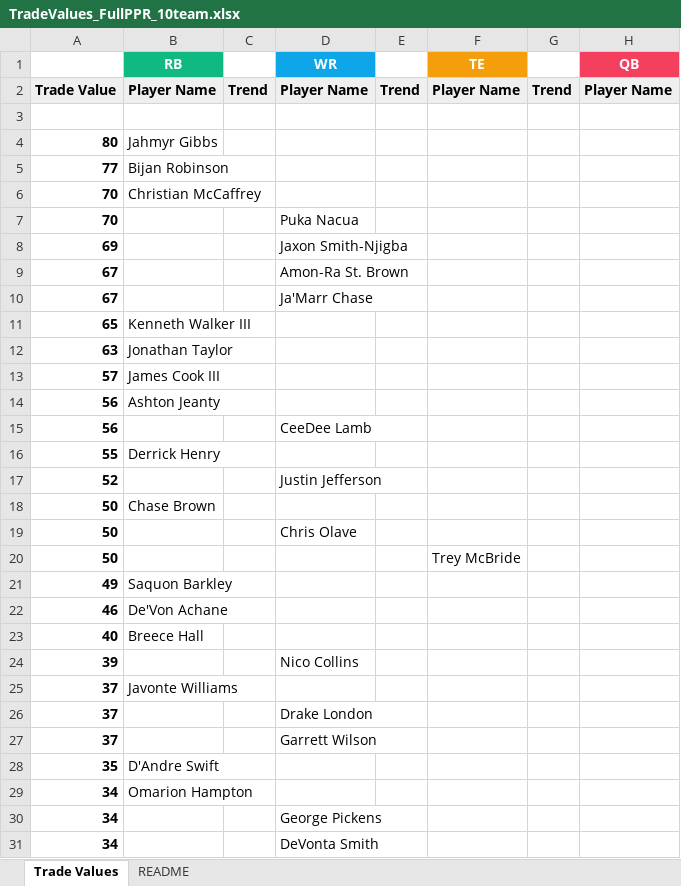
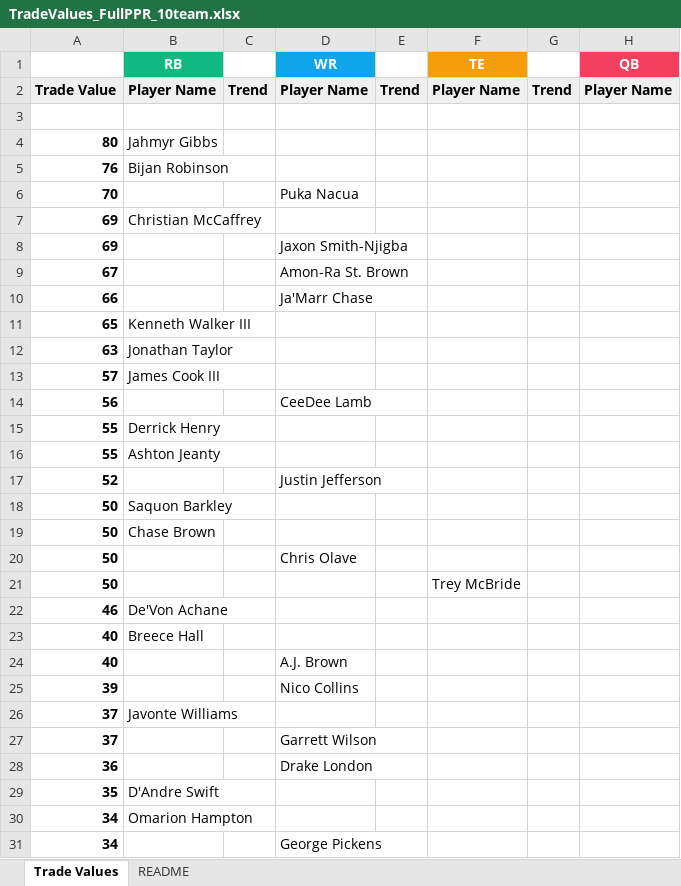
Before and after one commit to seoularpro/OddsVis, an Excel workbook: TradeValueSheets/TradeValues_FullPPR_10team.xlsx, sheet Trade Values, drawn as a sheet; only a part is shown; the shorter side is filled out with more unchanged rows; values as stored, in another font and other column widths than the file's, no borders; removed rows and columns are numbered as before the commit, all else as after; the diff covers the shown part only; the diff names each change by its address in the sheet, - before the commit and + after, or states it on an @@ line.

```diff
--- a/TradeValueSheets/TradeValues_FullPPR_10team.xlsx (sheet Trade Values)
+++ b/TradeValueSheets/TradeValues_FullPPR_10team.xlsx (sheet Trade Values)
-A5: 77
+A5: 76
-row 6: 70 | Christian McCaffrey
+row 7: 69 | Christian McCaffrey
-A10: 67
+A10: 66
-row 14: 56 | Ashton Jeanty
+row 16: 55 | Ashton Jeanty
+row 18: 50 | Saquon Barkley
-row 21: 49 | Saquon Barkley
+row 24: 40 |  |  | A.J. Brown
-row 26: 37 |  |  | Drake London
+row 28: 36 |  |  | Drake London
```
Also changed, not shown: 2 added rows, 3 removed rows and 2 edited cells elsewhere in this sheet, sheet README, TradeValueSheets/TradeValues_AllCombinations.xlsx, TradeValueSheets/TradeValues_FullPPR_8team.xlsx, 18 other files.
